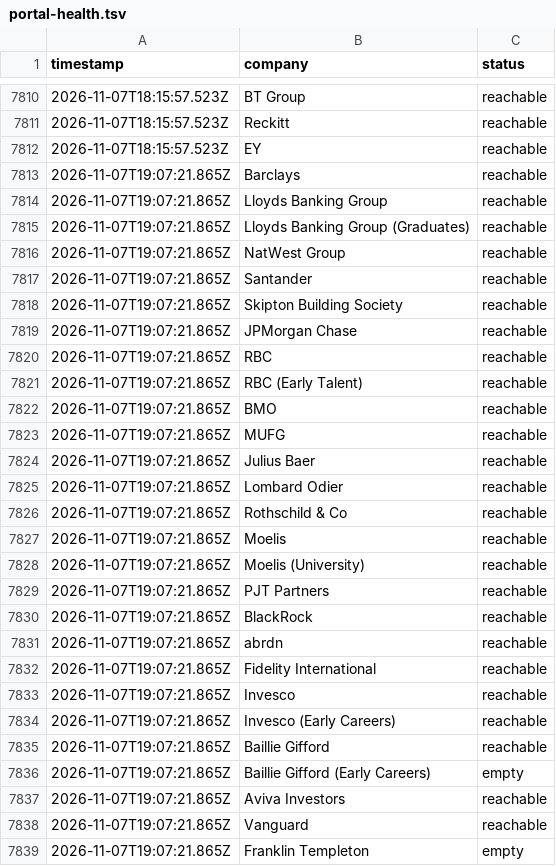
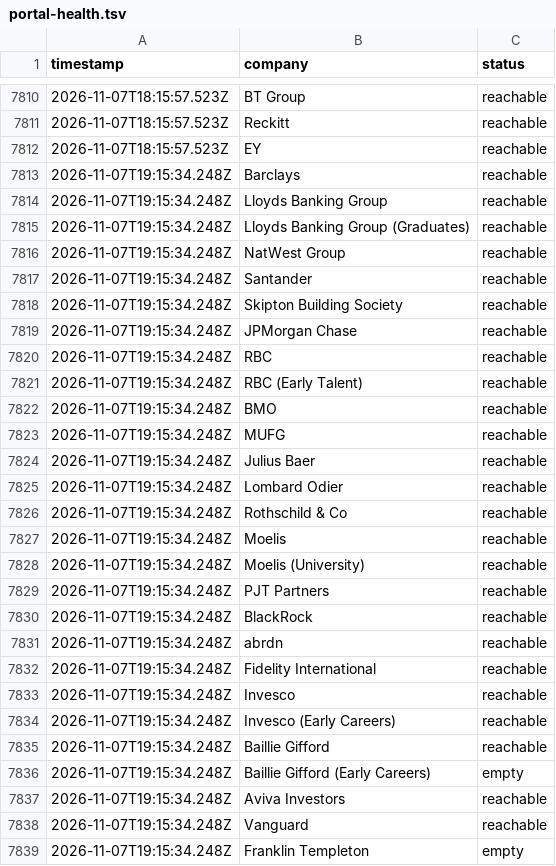
Before and after one commit to choudharyayushi655-web/Finance-, a TSV file: data/portal-health.tsv, drawn as a sheet; only a part is shown, gaps mark what is left out; the diff covers the shown part only.

```diff
--- a/data/portal-health.tsv
+++ b/data/portal-health.tsv
@@ -7812,28 +7812,28 @@ timestamp	company	status
 2026-11-07T18:15:57.523Z	EY	reachable
-2026-11-07T19:07:21.865Z	Barclays	reachable
-2026-11-07T19:07:21.865Z	Lloyds Banking Group	reachable
-2026-11-07T19:07:21.865Z	Lloyds Banking Group (Graduates)	reachable
-2026-11-07T19:07:21.865Z	NatWest Group	reachable
-2026-11-07T19:07:21.865Z	Santander	reachable
-2026-11-07T19:07:21.865Z	Skipton Building Society	reachable
-2026-11-07T19:07:21.865Z	JPMorgan Chase	reachable
-2026-11-07T19:07:21.865Z	RBC	reachable
-2026-11-07T19:07:21.865Z	RBC (Early Talent)	reachable
-2026-11-07T19:07:21.865Z	BMO	reachable
-2026-11-07T19:07:21.865Z	MUFG	reachable
-2026-11-07T19:07:21.865Z	Julius Baer	reachable
-2026-11-07T19:07:21.865Z	Lombard Odier	reachable
-2026-11-07T19:07:21.865Z	Rothschild & Co	reachable
-2026-11-07T19:07:21.865Z	Moelis	reachable
-2026-11-07T19:07:21.865Z	Moelis (University)	reachable
-2026-11-07T19:07:21.865Z	PJT Partners	reachable
-2026-11-07T19:07:21.865Z	BlackRock	reachable
-2026-11-07T19:07:21.865Z	abrdn	reachable
-2026-11-07T19:07:21.865Z	Fidelity International	reachable
-2026-11-07T19:07:21.865Z	Invesco	reachable
-2026-11-07T19:07:21.865Z	Invesco (Early Careers)	reachable
-2026-11-07T19:07:21.865Z	Baillie Gifford	reachable
-2026-11-07T19:07:21.865Z	Baillie Gifford (Early Careers)	empty
-2026-11-07T19:07:21.865Z	Aviva Investors	reachable
-2026-11-07T19:07:21.865Z	Vanguard	reachable
-2026-11-07T19:07:21.865Z	Franklin Templeton	empty
+2026-11-07T19:15:34.248Z	Barclays	reachable
+2026-11-07T19:15:34.248Z	Lloyds Banking Group	reachable
+2026-11-07T19:15:34.248Z	Lloyds Banking Group (Graduates)	reachable
+2026-11-07T19:15:34.248Z	NatWest Group	reachable
+2026-11-07T19:15:34.248Z	Santander	reachable
+2026-11-07T19:15:34.248Z	Skipton Building Society	reachable
+2026-11-07T19:15:34.248Z	JPMorgan Chase	reachable
+2026-11-07T19:15:34.248Z	RBC	reachable
+2026-11-07T19:15:34.248Z	RBC (Early Talent)	reachable
+2026-11-07T19:15:34.248Z	BMO	reachable
+2026-11-07T19:15:34.248Z	MUFG	reachable
+2026-11-07T19:15:34.248Z	Julius Baer	reachable
+2026-11-07T19:15:34.248Z	Lombard Odier	reachable
+2026-11-07T19:15:34.248Z	Rothschild & Co	reachable
+2026-11-07T19:15:34.248Z	Moelis	reachable
+2026-11-07T19:15:34.248Z	Moelis (University)	reachable
+2026-11-07T19:15:34.248Z	PJT Partners	reachable
+2026-11-07T19:15:34.248Z	BlackRock	reachable
+2026-11-07T19:15:34.248Z	abrdn	reachable
+2026-11-07T19:15:34.248Z	Fidelity International	reachable
+2026-11-07T19:15:34.248Z	Invesco	reachable
+2026-11-07T19:15:34.248Z	Invesco (Early Careers)	reachable
+2026-11-07T19:15:34.248Z	Baillie Gifford	reachable
+2026-11-07T19:15:34.248Z	Baillie Gifford (Early Careers)	empty
+2026-11-07T19:15:34.248Z	Aviva Investors	reachable
+2026-11-07T19:15:34.248Z	Vanguard	reachable
+2026-11-07T19:15:34.248Z	Franklin Templeton	empty
```
Also changed, not shown: 173 edited cells elsewhere in this file, data/scan-runs.tsv, 5 other files.
